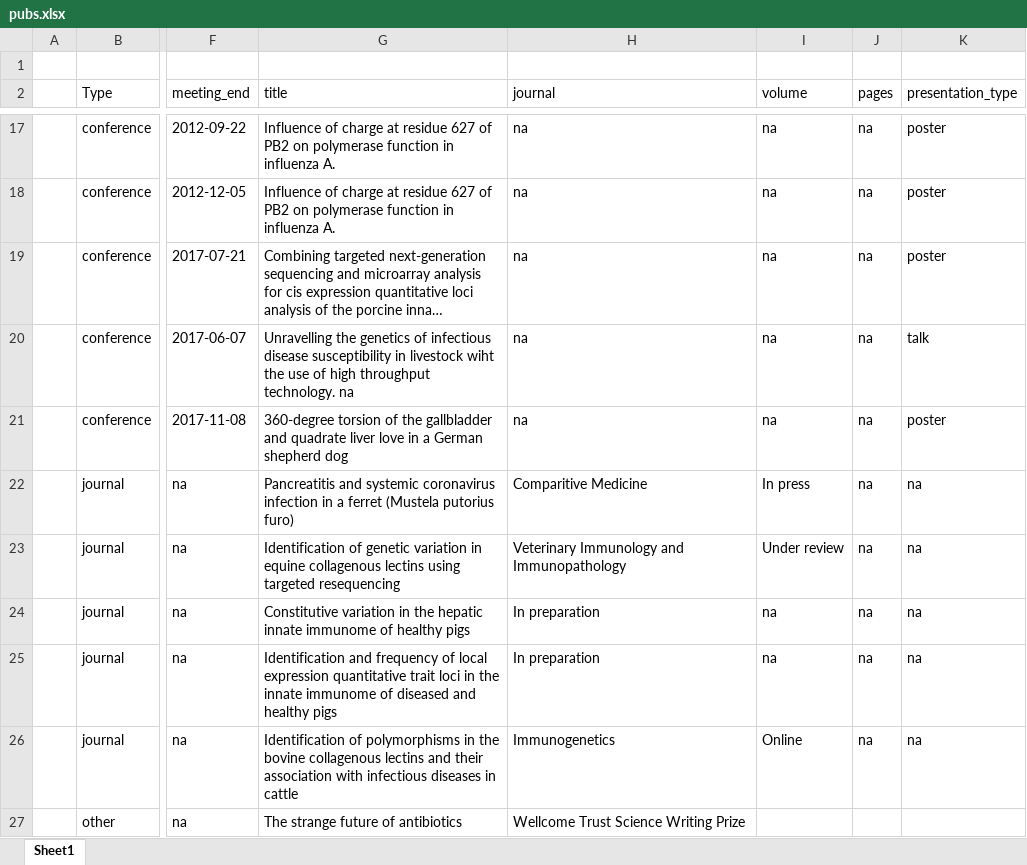
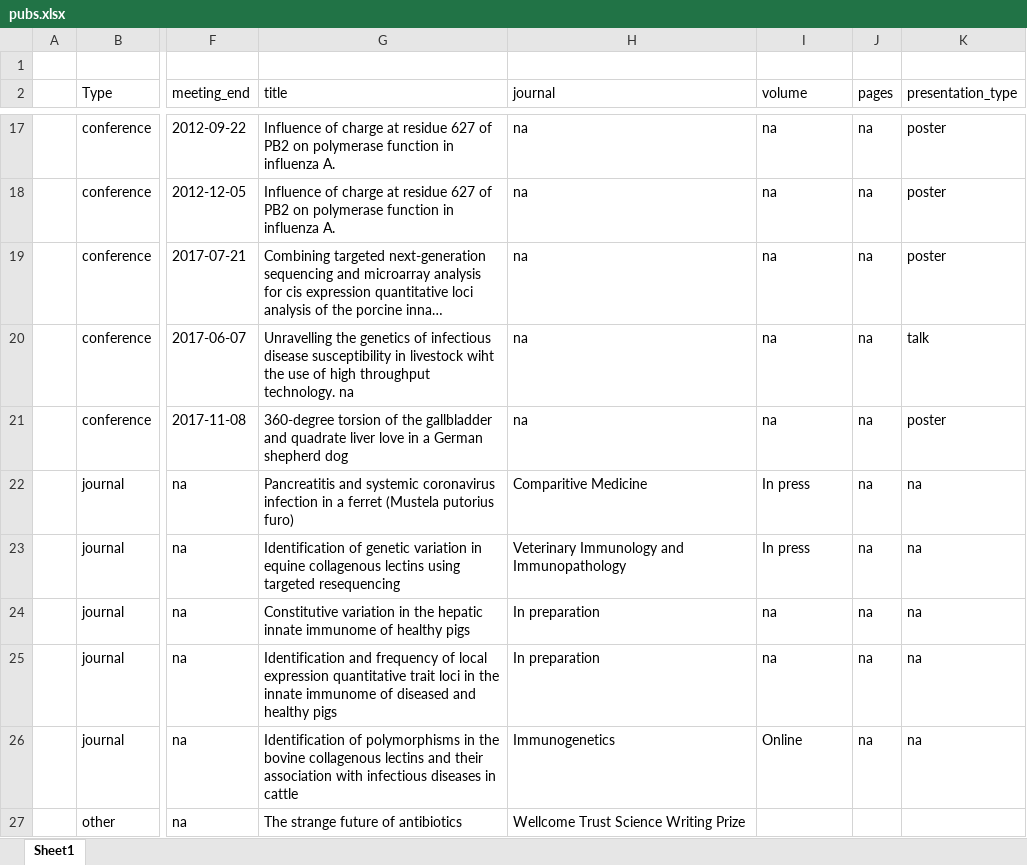
Before and after one commit to russ-dvm/shiny_cv, an Excel workbook: data/pubs.xlsx, sheet Sheet1, drawn as a sheet; only a part is shown, gaps mark what is left out; long unchanged cells end in …; values as stored, in another font and other column widths than the file's, no borders; the diff names each change by its address in the sheet, - before the commit and + after, or states it on an @@ line.

```diff
--- a/data/pubs.xlsx (sheet Sheet1)
+++ b/data/pubs.xlsx (sheet Sheet1)
-I23 (volume): Under review
+I23 (volume): In press
```
Also changed, not shown: 1 other file.
